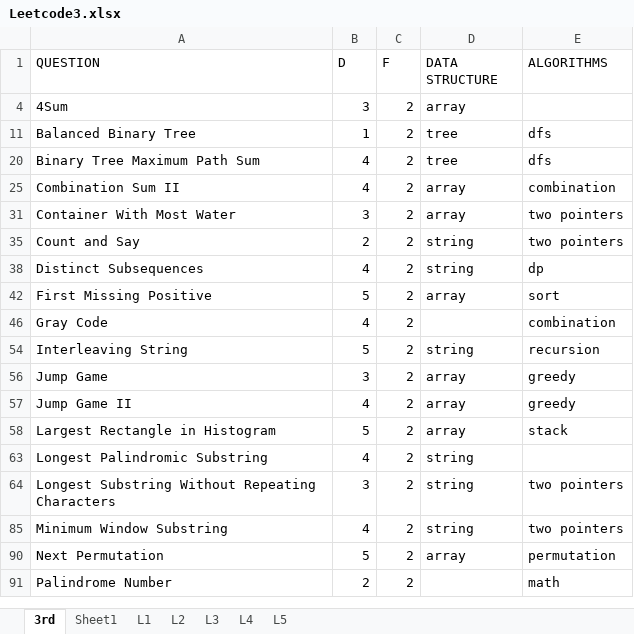
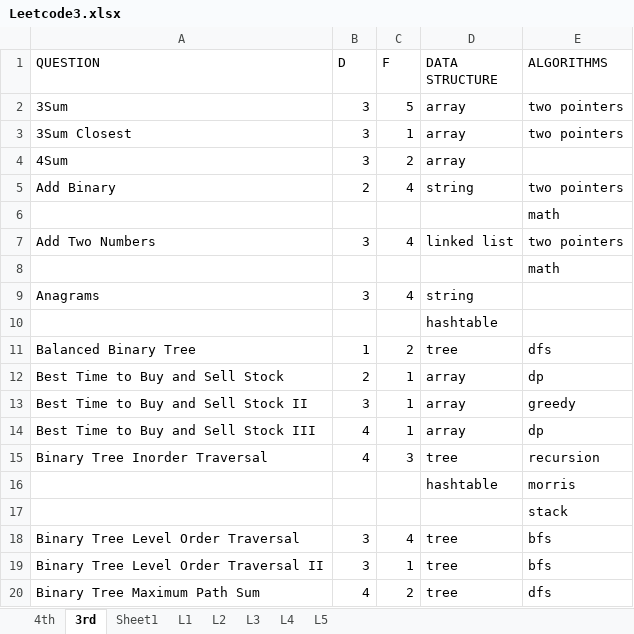
Before and after one commit to cselys/LeetCode3rd, an Excel workbook: Leetcode3.xlsx, sheet 3rd, drawn as a sheet; only a part is shown; the shorter side is filled out with more unchanged rows; values as stored, in another font and other column widths than the file's, no cell formats; the diff covers the shown part only; the diff names each change by its address in the sheet, - before the commit and + after, or states it on an @@ line.

```diff
--- a/Leetcode3.xlsx (sheet 3rd)
+++ b/Leetcode3.xlsx (sheet 3rd)
+sheet tab: 4th
@@ row 2 unhidden: 3Sum | 3 | 5 | array | two pointers @@
@@ row 3 unhidden: 3Sum Closest | 3 | 1 | array | two pointers @@
@@ row 5 unhidden: Add Binary | 2 | 4 | string | two pointers @@
@@ row 6 unhidden:  |  |  |  | math @@
@@ row 7 unhidden: Add Two Numbers | 3 | 4 | linked list | two pointers @@
@@ row 8 unhidden:  |  |  |  | math @@
@@ row 9 unhidden: Anagrams | 3 | 4 | string @@
@@ row 10 unhidden:  |  |  | hashtable @@
@@ row 12 unhidden: Best Time to Buy and Sell Stock | 2 | 1 | array | dp @@
@@ row 13 unhidden: Best Time to Buy and Sell Stock II | 3 | 1 | array | greedy @@
@@ row 14 unhidden: Best Time to Buy and Sell Stock III | 4 | 1 | array | dp @@
@@ row 15 unhidden: Binary Tree Inorder Traversal | 4 | 3 | tree | recursion @@
@@ row 16 unhidden:  |  |  | hashtable | morris @@
@@ row 17 unhidden:  |  |  |  | stack @@
@@ row 18 unhidden: Binary Tree Level Order Traversal | 3 | 4 | tree | bfs @@
@@ row 19 unhidden: Binary Tree Level Order Traversal II | 3 | 1 | tree | bfs @@
```
Also changed, not shown: 118 hidden or unhidden rows elsewhere in this sheet, cell formats.
